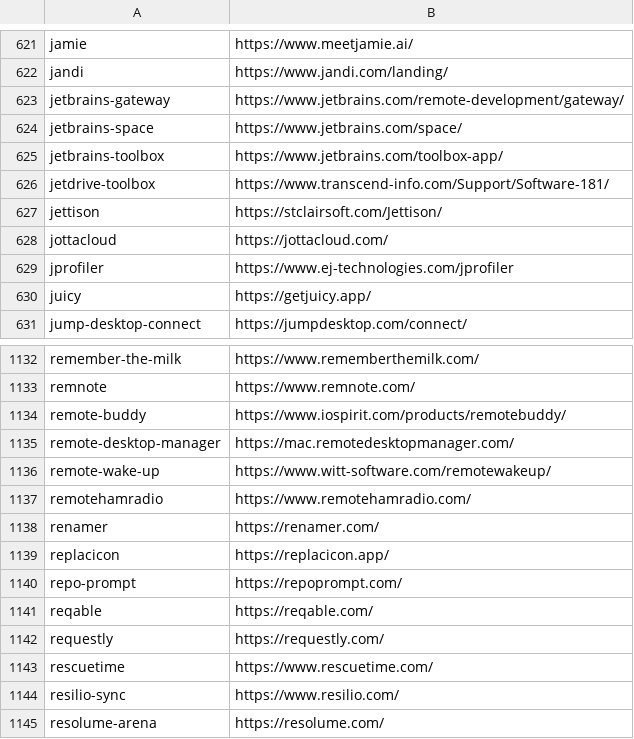
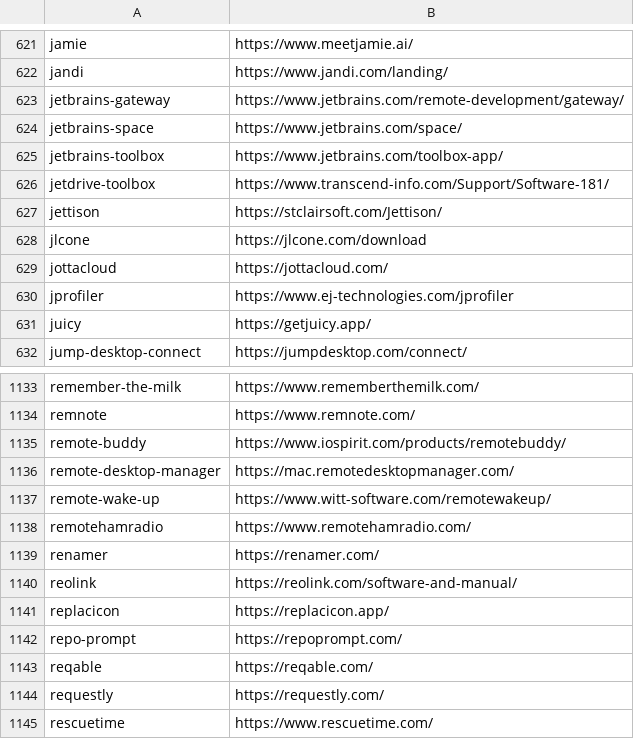
Before and after one commit to tinhkyaw/tinhkyaw, a CSV file: lists/casks_p.csv, drawn as a sheet; only a part is shown, gaps mark what is left out; the shorter side is filled out with more unchanged rows; the diff names each change by its address in the sheet, - before the commit and + after, or states it on an @@ line.

```diff
--- a/lists/casks_p.csv
+++ b/lists/casks_p.csv
+row 628: jlcone | https://jlcone.com/download
+row 1140: reolink | https://reolink.com/software-and-manual/
```
Also changed, not shown: lists/casks_i.csv, 2 other files.
